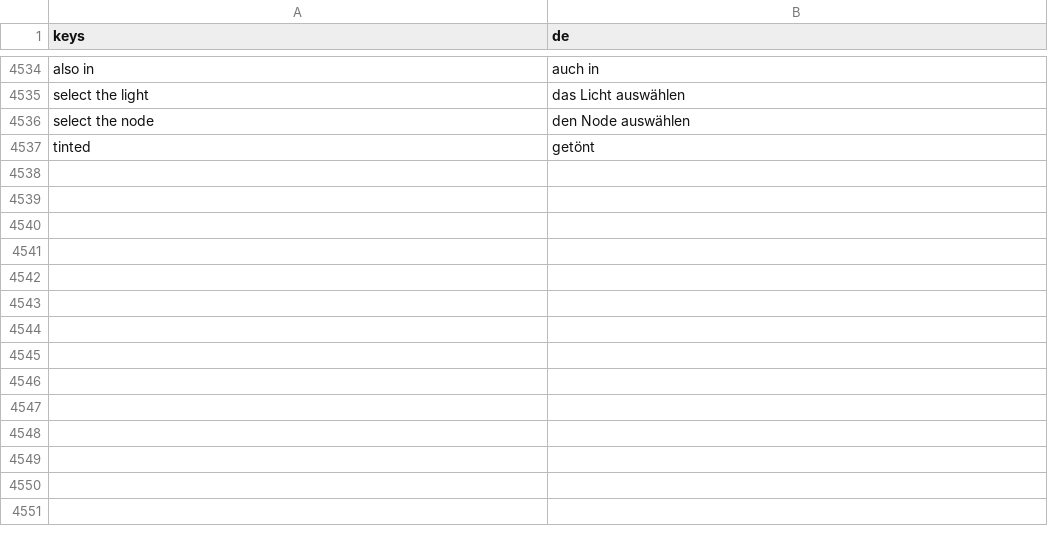
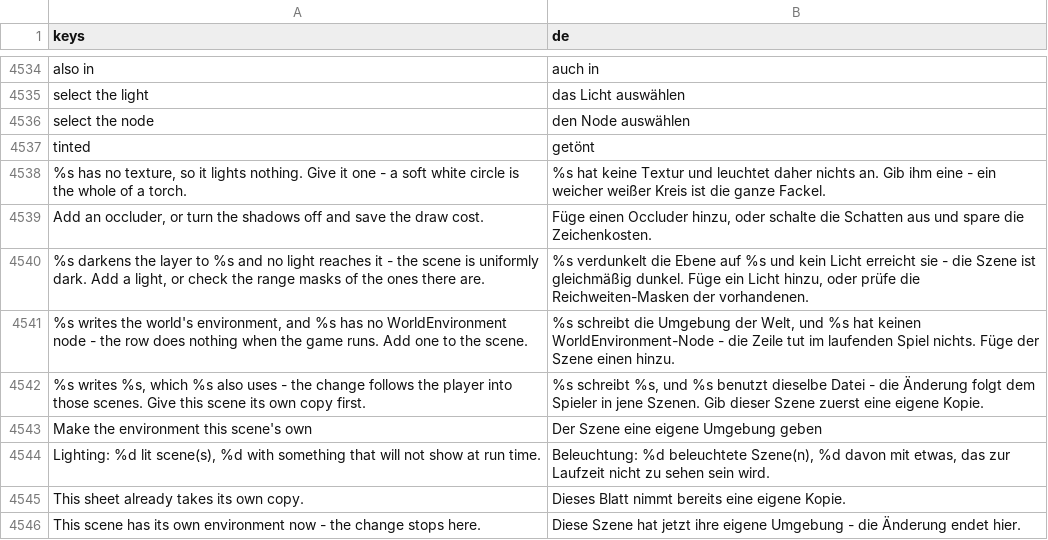
Before and after one commit to SalmanShhh/Godot-EventSheet-Visual-Scripting, a CSV file: addons/eventsheet/translations/de.csv, drawn as a sheet; only a part is shown, gaps mark what is left out.

```diff
--- a/addons/eventsheet/translations/de.csv
+++ b/addons/eventsheet/translations/de.csv
@@ -4561 +4561,10 @@ select the node,den Node auswählen
 tinted,getönt
+"%s has no texture, so it lights nothing. Give it one - a soft white circle is the whole of a torch.",%s hat keine Textur und leuchtet daher nichts an. Gib ihm eine - ein weicher weißer Kreis ist die ganze Fackel.
+"Add an occluder, or turn the shadows off and save the draw cost.","Füge einen Occluder hinzu, oder schalte die Schatten aus und spare die Zeichenkosten."
+"%s darkens the layer to %s and no light reaches it - the scene is uniformly dark. Add a light, or check the range masks of the ones there are.","%s verdunkelt die Ebene auf %s und kein Licht erreicht sie - die Szene ist gleichmäßig dunkel. Füge ein Licht hinzu, oder prüfe die Reichweiten-Masken der vorhandenen."
+"%s writes the world's environment, and %s has no WorldEnvironment node - the row does nothing when the game runs. Add one to the scene.","%s schreibt die Umgebung der Welt, und %s hat keinen WorldEnvironment-Node - die Zeile tut im laufenden Spiel nichts. Füge der Szene einen hinzu."
+"%s writes %s, which %s also uses - the change follows the player into those scenes. Give this scene its own copy first.","%s schreibt %s, und %s benutzt dieselbe Datei - die Änderung folgt dem Spieler in jene Szenen. Gib dieser Szene zuerst eine eigene Kopie."
+Make the environment this scene's own,Der Szene eine eigene Umgebung geben
+"Lighting: %d lit scene(s), %d with something that will not show at run time.","Beleuchtung: %d beleuchtete Szene(n), %d davon mit etwas, das zur Laufzeit nicht zu sehen sein wird."
+This sheet already takes its own copy.,Dieses Blatt nimmt bereits eine eigene Kopie.
+This scene has its own environment now - the change stops here.,Diese Szene hat jetzt ihre eigene Umgebung - die Änderung endet hier.
```
Also changed, not shown: addons/eventsheet/translations/fr.csv, addons/eventsheet/translations/it.csv, 20 other files.
